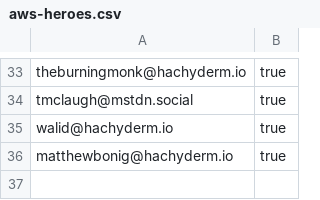
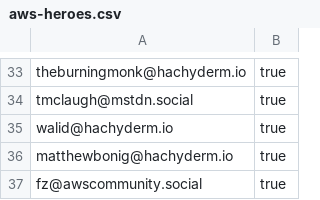
Before and after one commit to gunnargrosch/mastodon-lists, a CSV file: aws-heroes.csv, drawn as a sheet; only a part is shown, gaps mark what is left out; the diff names each change by its address in the sheet, - before the commit and + after, or states it on an @@ line.

Commit message:
Added 1 to heroes list
Adding my id to the heroes list.

```diff
--- a/aws-heroes.csv
+++ b/aws-heroes.csv
+row 37: fz@awscommunity.social | true
```
